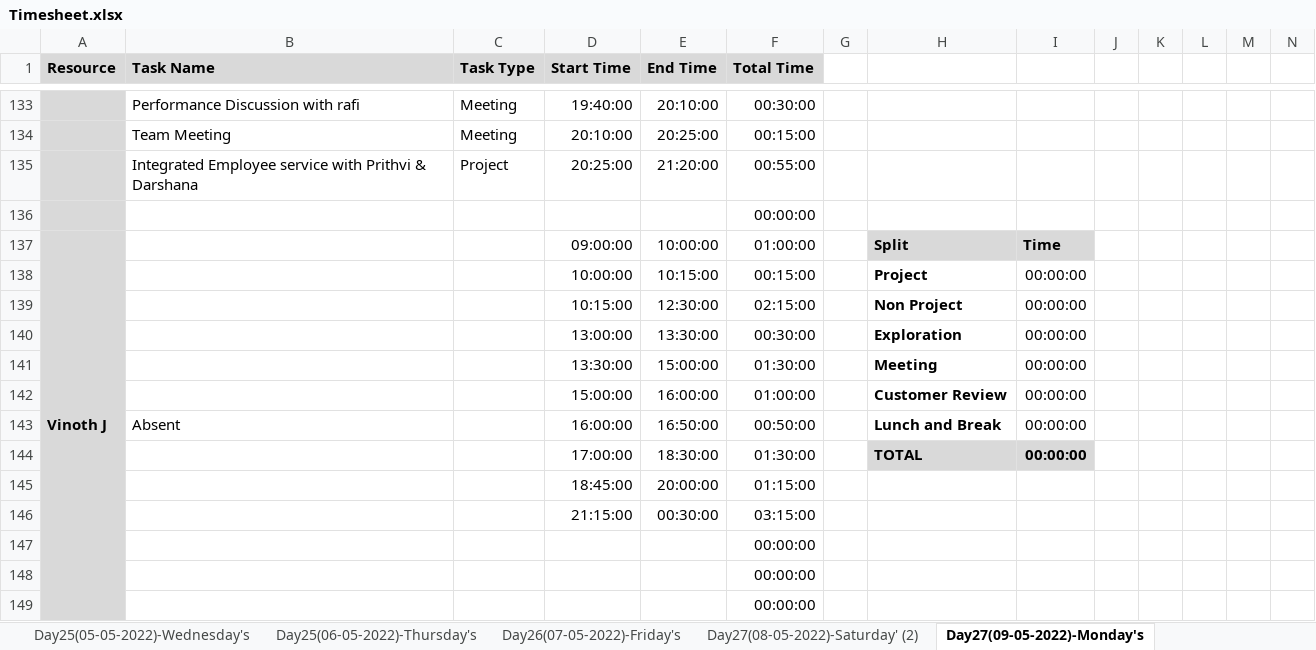
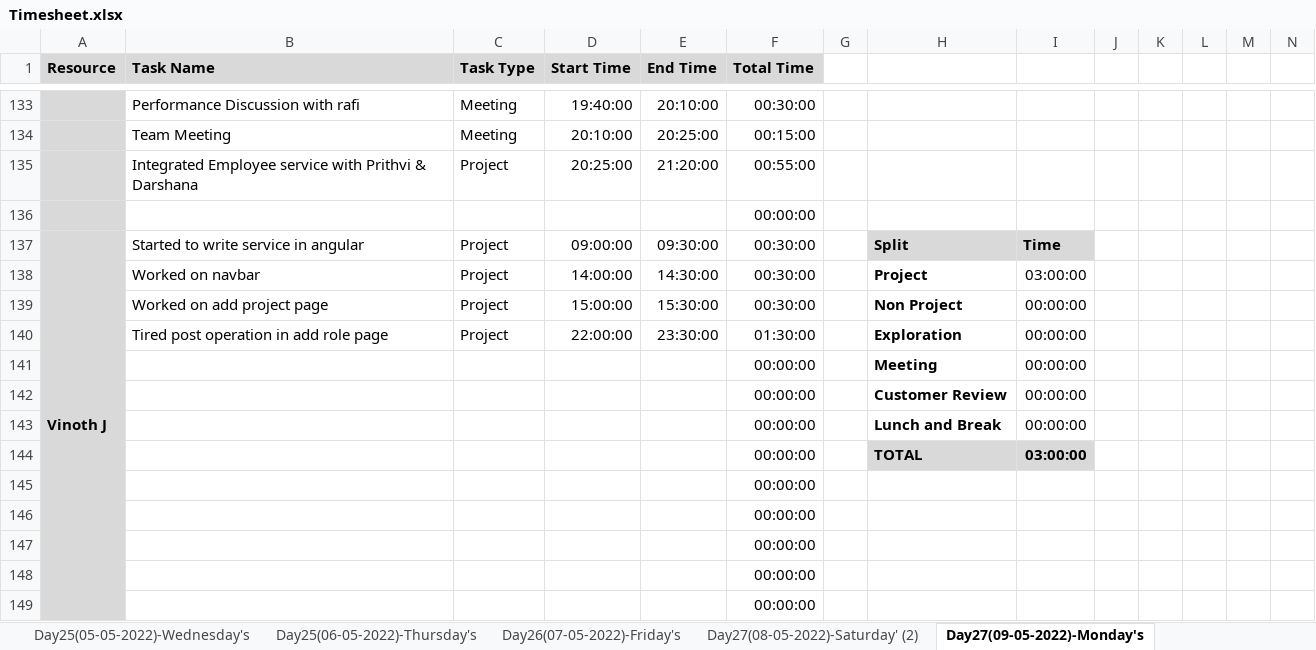
Before and after one commit to TeamAlpha01/Project, an Excel workbook: Process/Timesheet/Timesheet.xlsx, sheet Day27(09-05-2022)-Monday's, drawn as a sheet; only a part is shown, gaps mark what is left out; values as stored, in another font and other column widths than the file's, no borders; conditional formats not drawn; removed rows and columns are numbered as before the commit, all else as after; rows hold the shown columns only; the diff names each change by its address in the sheet, - before the commit and + after, or states it on an @@ line.

Commit message:
Updated timesheet - vinoth J

```diff
--- a/Process/Timesheet/Timesheet.xlsx (sheet Day27(09-05-2022)-Monday's)
+++ b/Process/Timesheet/Timesheet.xlsx (sheet Day27(09-05-2022)-Monday's)
-B137 (Task Name): (empty)
+B137 (Task Name): Started to write service in angular
-C137 (Task Type): (empty)
+C137 (Task Type): Project
-E137 (End Time): 10:00:00
+E137 (End Time): 09:30:00
-F137 (Total Time): 01:00:00
+F137 (Total Time): 00:30:00
-row 138:  |  |  | 10:00:00 | 10:15:00 | 00:15:00 |  | Project | 00:00:00
-row 139:  |  |  | 10:15:00 | 12:30:00 | 02:15:00 |  | Non Project | 00:00:00
-row 140:  |  |  | 13:00:00 | 13:30:00 | 00:30:00 |  | Exploration | 00:00:00
-row 141:  |  |  | 13:30:00 | 15:00:00 | 01:30:00 |  | Meeting | 00:00:00
+row 138:  | Worked on navbar | Project | 14:00:00 | 14:30:00 | 00:30:00 |  | Project | 03:00:00
+row 139:  | Worked on add project page | Project | 15:00:00 | 15:30:00 | 00:30:00 |  | Non Project | 00:00:00
+row 140:  | Tired post operation in add role page | Project | 22:00:00 | 23:30:00 | 01:30:00 |  | Exploration | 00:00:00
+row 141:  |  |  |  |  | 00:00:00 |  | Meeting | 00:00:00
-D142 (Start Time): 15:00:00
+D142 (Start Time): (empty)
-E142 (End Time): 16:00:00
+E142 (End Time): (empty)
-F142 (Total Time): 01:00:00
+F142 (Total Time): 00:00:00
-row 143:  | Absent |  | 16:00:00 | 16:50:00 | 00:50:00 |  | Lunch and Break | 00:00:00
-row 144:  |  |  | 17:00:00 | 18:30:00 | 01:30:00 |  | TOTAL | 00:00:00
-row 145:  |  |  | 18:45:00 | 20:00:00 | 01:15:00
-row 146:  |  |  | 21:15:00 | 00:30:00 | 03:15:00
+row 143:  |  |  |  |  | 00:00:00 |  | Lunch and Break | 00:00:00
+row 144:  |  |  |  |  | 00:00:00 |  | TOTAL | 03:00:00
+row 145:  |  |  |  |  | 00:00:00
+row 146:  |  |  |  |  | 00:00:00
```
Also changed, not shown: 2 other files.
